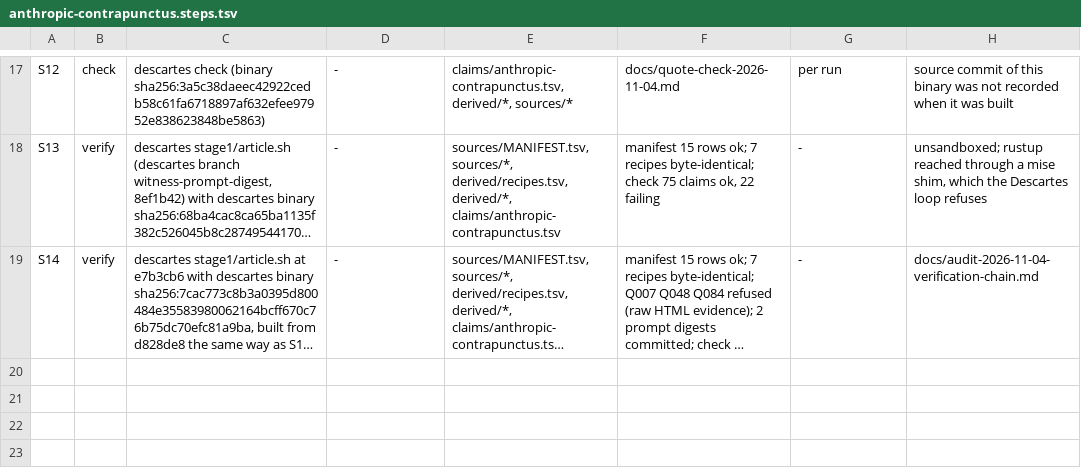
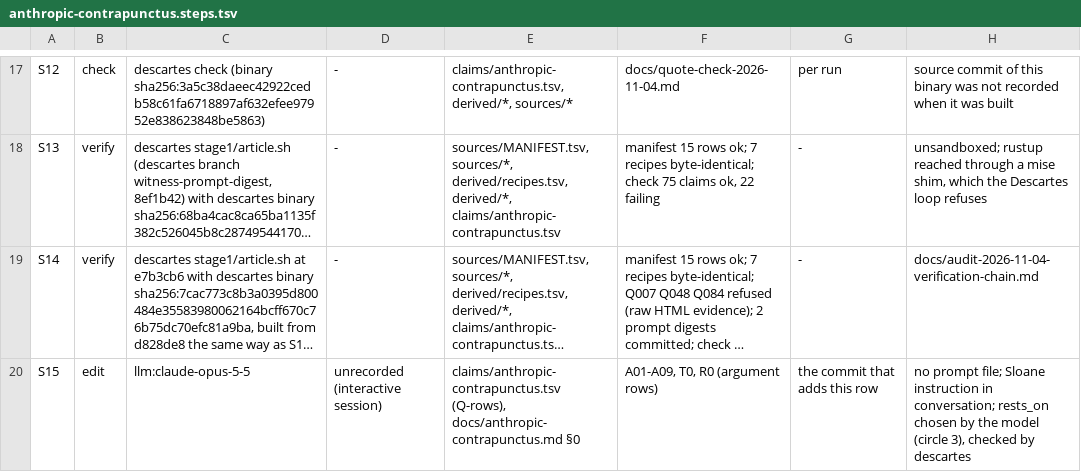
Before and after one commit to srvo/anthropic-pbc, a TSV file: claims/anthropic-contrapunctus.steps.tsv, drawn as a sheet; only a part is shown, gaps mark what is left out; long unchanged cells end in …; the diff names each change by its address in the sheet, - before the commit and + after, or states it on an @@ line.

```diff
--- a/claims/anthropic-contrapunctus.steps.tsv
+++ b/claims/anthropic-contrapunctus.steps.tsv
+row 20: S15 | edit | llm:claude-opus-5-5 | unrecorded (interactive session) | claims/anthropic-contrapunctus.tsv (Q-rows), docs/anthropic-contrapunctus.md §0 | A01-A09, T0, R0 (argument rows) | the commit that adds this row | no prompt file; Sloane instruction in conversation; rests_on chosen by the model (circle 3), checked by descartes
```
Also changed, not shown: claims/anthropic-contrapunctus.tsv, 2 other files.
